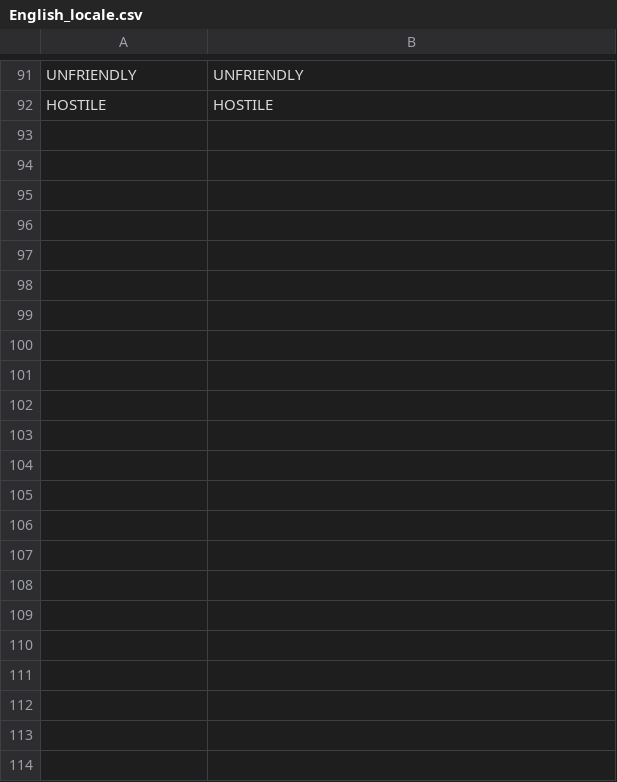
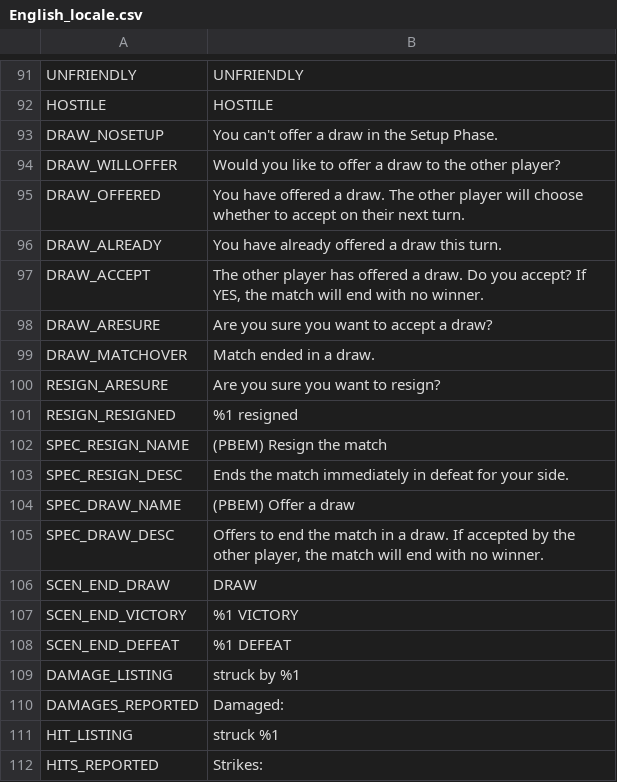
Before and after one commit to musurca/IKE, a CSV file: locale/English_locale.csv, drawn as a sheet; only a part is shown, gaps mark what is left out.

```diff
--- a/locale/English_locale.csv
+++ b/locale/English_locale.csv
@@ -92 +92,21 @@ UNFRIENDLY|UNFRIENDLY
 HOSTILE|HOSTILE
+DRAW_NOSETUP|You can't offer a draw in the Setup Phase.
+DRAW_WILLOFFER|Would you like to offer a draw to the other player?
+DRAW_OFFERED|You have offered a draw. The other player will choose whether to accept on their next turn.
+DRAW_ALREADY|You have already offered a draw this turn.
+DRAW_ACCEPT|The other player has offered a draw. Do you accept? If YES, the match will end with no winner.
+DRAW_ARESURE|Are you sure you want to accept a draw?
+DRAW_MATCHOVER|Match ended in a draw.
+RESIGN_ARESURE|Are you sure you want to resign?
+RESIGN_RESIGNED|%1 resigned
+SPEC_RESIGN_NAME|(PBEM) Resign the match
+SPEC_RESIGN_DESC|Ends the match immediately in defeat for your side.
+SPEC_DRAW_NAME|(PBEM) Offer a draw
+SPEC_DRAW_DESC|Offers to end the match in a draw. If accepted by the other player, the match will end with no winner.
+SCEN_END_DRAW|DRAW
+SCEN_END_VICTORY|%1 VICTORY
+SCEN_END_DEFEAT|%1 DEFEAT
+DAMAGE_LISTING|struck by %1
+DAMAGES_REPORTED|Damaged:
+HIT_LISTING|struck %1
+HITS_REPORTED|Strikes:
```
Also changed, not shown: locale/Chinese (Simplified)_locale.csv, locale/French_locale.csv, 12 other files.
